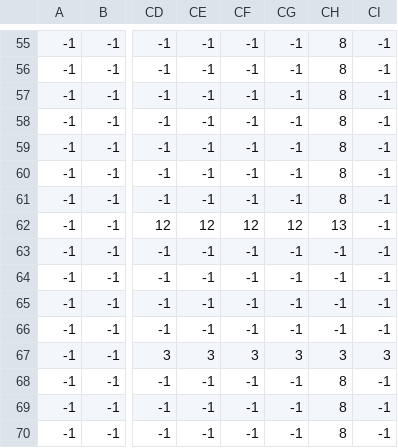
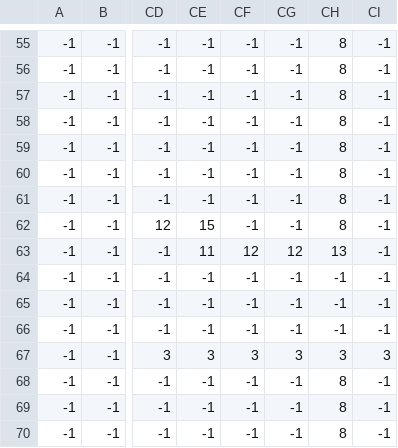
Before and after one commit to Luk-gitgood/Game-PO5, a CSV file: levels/1/boss_room/boss_room_collision_surface.csv, drawn as a sheet; only a part is shown, gaps mark what is left out; the diff names each change by its address in the sheet, - before the commit and + after, or states it on an @@ line.

```diff
--- a/levels/1/boss_room/boss_room_collision_surface.csv
+++ b/levels/1/boss_room/boss_room_collision_surface.csv
-CE62: 12
+CE62: 15
-CF62: 12
+CF62: -1
-CG62: 12
+CG62: -1
-CH62: 13
+CH62: 8
-CE63: -1
+CE63: 11
-CF63: -1
+CF63: 12
-CG63: -1
+CG63: 12
-CH63: -1
+CH63: 13
```
Also changed, not shown: levels/1/boss_room/boss_room_background1.csv.
